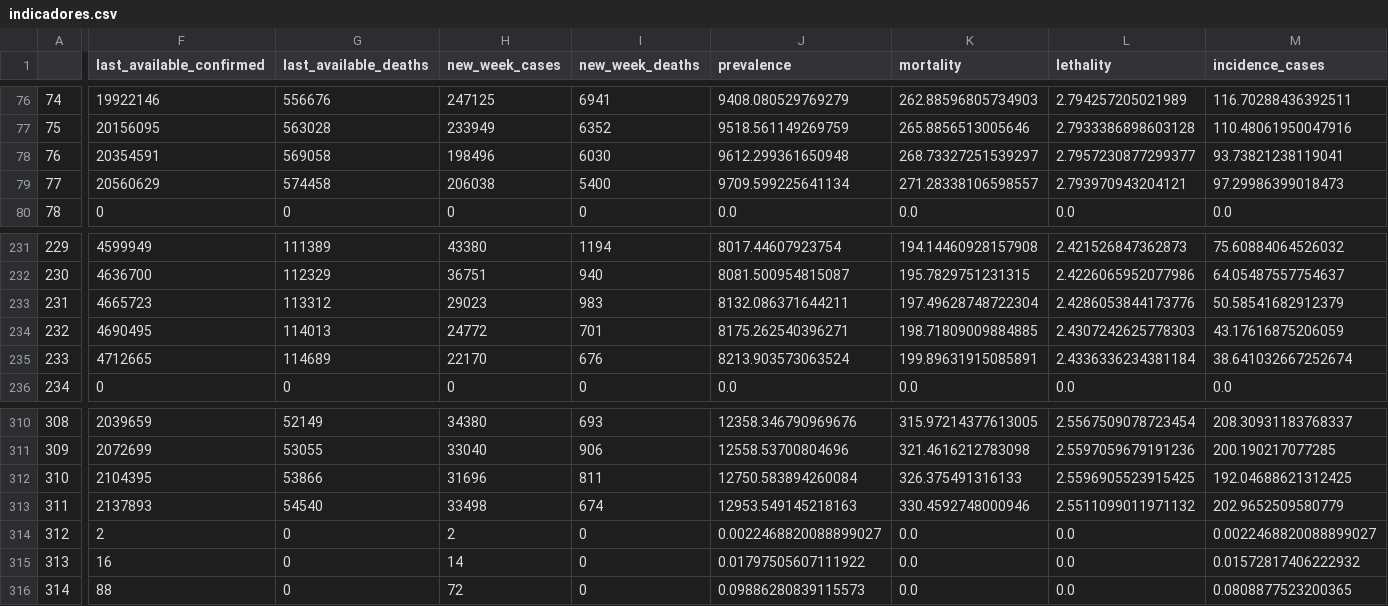
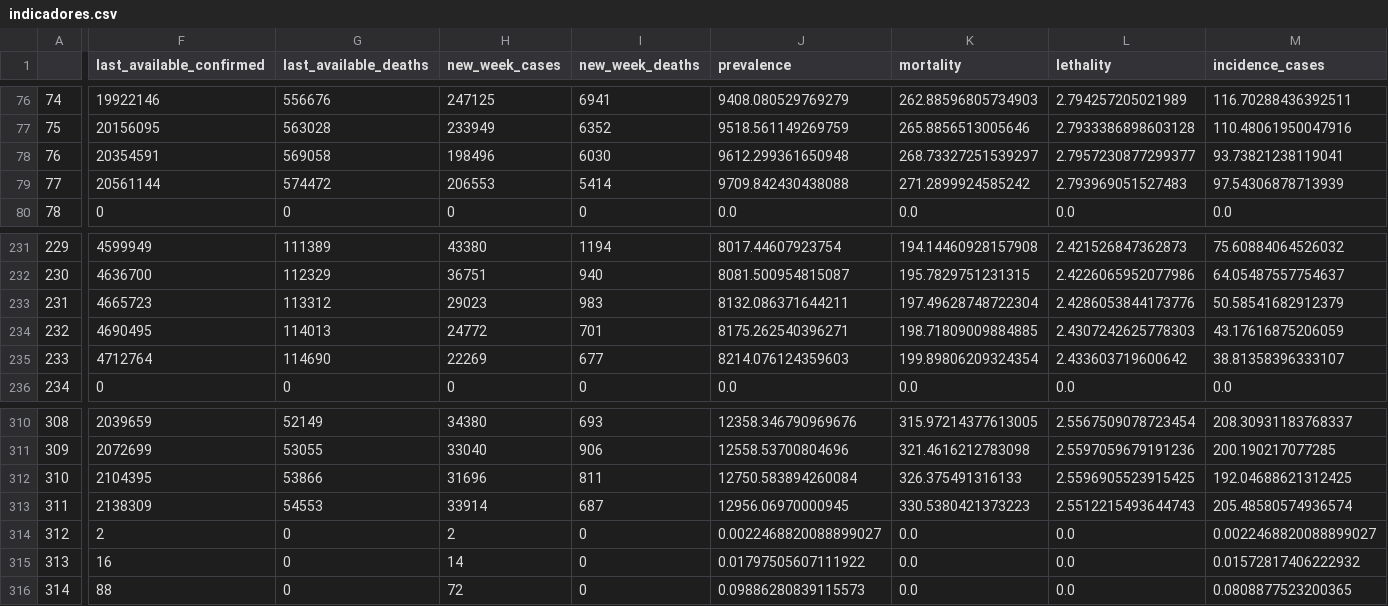
Before and after one commit to CDA-EPCWeb/Indicadores-Epidemiologicos, a CSV file: resultados/indicadores.csv, drawn as a sheet; only a part is shown, gaps mark what is left out; the diff covers the shown part only; the diff names each change by its address in the sheet, - before the commit and + after, or states it on an @@ line.

Commit message:
Automated update 2021-08-23 03:08:57.961359

```diff
--- a/resultados/indicadores.csv
+++ b/resultados/indicadores.csv
-F79 (last_available_confirmed): 20560629
+F79 (last_available_confirmed): 20561144
-G79 (last_available_deaths): 574458
+G79 (last_available_deaths): 574472
-H79 (new_week_cases): 206038
+H79 (new_week_cases): 206553
-I79 (new_week_deaths): 5400
+I79 (new_week_deaths): 5414
-J79 (prevalence): 9709.599225641134
+J79 (prevalence): 9709.842430438088
-K79 (mortality): 271.28338106598557
+K79 (mortality): 271.2899924585242
-L79 (lethality): 2.793970943204121
+L79 (lethality): 2.793969051527483
-M79 (incidence_cases): 97.29986399018473
+M79 (incidence_cases): 97.54306878713939
-F235 (last_available_confirmed): 4712665
+F235 (last_available_confirmed): 4712764
-G235 (last_available_deaths): 114689
+G235 (last_available_deaths): 114690
-H235 (new_week_cases): 22170
+H235 (new_week_cases): 22269
-I235 (new_week_deaths): 676
+I235 (new_week_deaths): 677
-J235 (prevalence): 8213.903573063524
+J235 (prevalence): 8214.076124359603
-K235 (mortality): 199.89631915085891
+K235 (mortality): 199.89806209324354
-L235 (lethality): 2.4336336234381184
+L235 (lethality): 2.433603719600642
-M235 (incidence_cases): 38.641032667252674
+M235 (incidence_cases): 38.81358396333107
-F313 (last_available_confirmed): 2137893
+F313 (last_available_confirmed): 2138309
-G313 (last_available_deaths): 54540
+G313 (last_available_deaths): 54553
-H313 (new_week_cases): 33498
+H313 (new_week_cases): 33914
-I313 (new_week_deaths): 674
+I313 (new_week_deaths): 687
-J313 (prevalence): 12953.549145218163
+J313 (prevalence): 12956.06970000945
-K313 (mortality): 330.4592748000946
+K313 (mortality): 330.5380421373223
-L313 (lethality): 2.5511099011971132
+L313 (lethality): 2.5512215493644743
-M313 (incidence_cases): 202.9652509580779
+M313 (incidence_cases): 205.48580574936574
```
Also changed, not shown: 21 edited cells elsewhere in this file.
